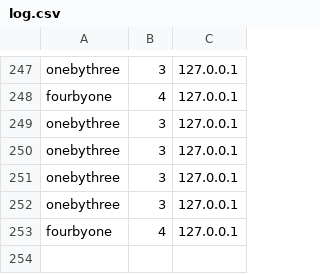
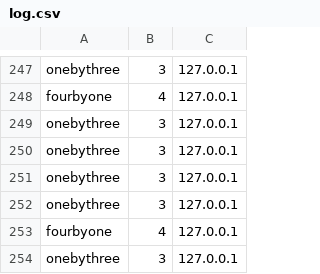
Before and after one commit to Ohio-University-CS/Photobooth-website, a CSV file: data/log.csv, drawn as a sheet; only a part is shown, gaps mark what is left out.

Commit message:
log

```diff
--- a/data/log.csv
+++ b/data/log.csv
@@ -253 +253,2 @@ onebythree,3,127.0.0.1
 fourbyone,4,127.0.0.1
+onebythree,3,127.0.0.1
```
